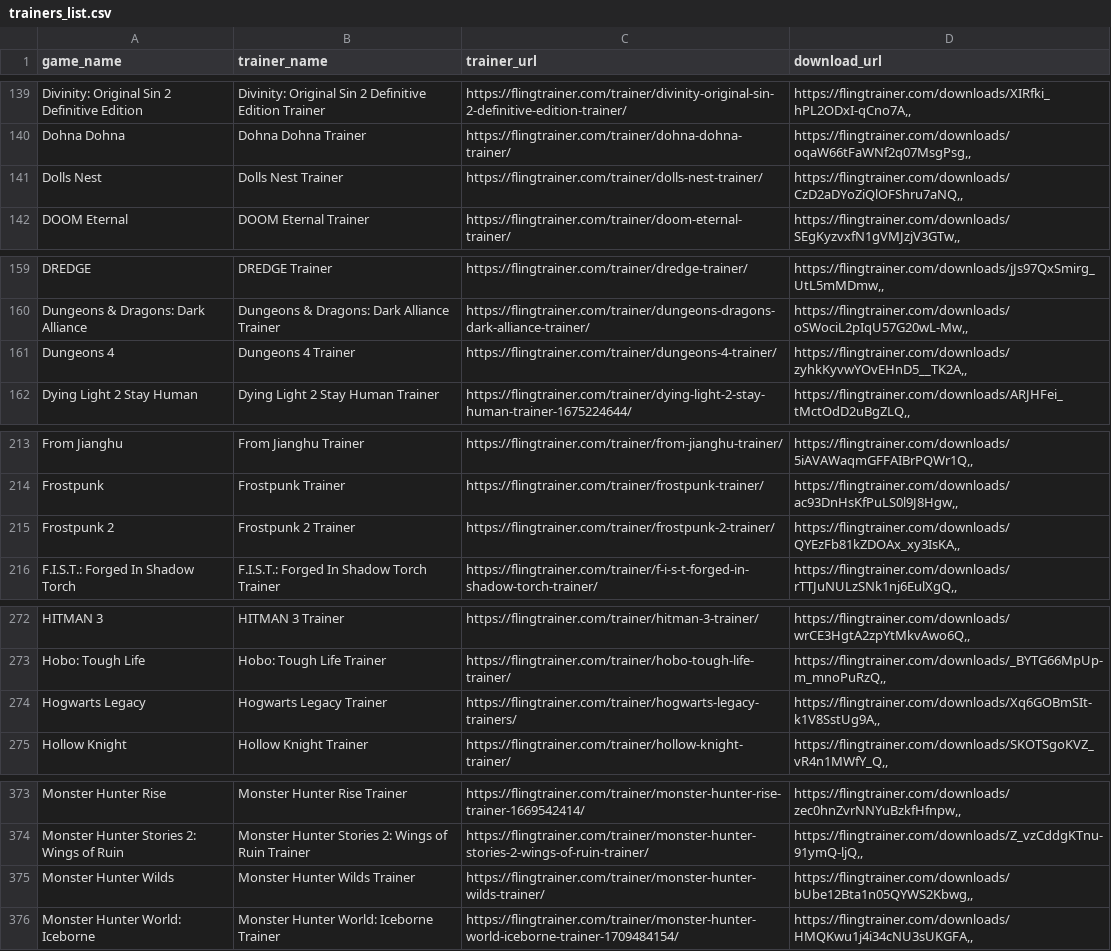
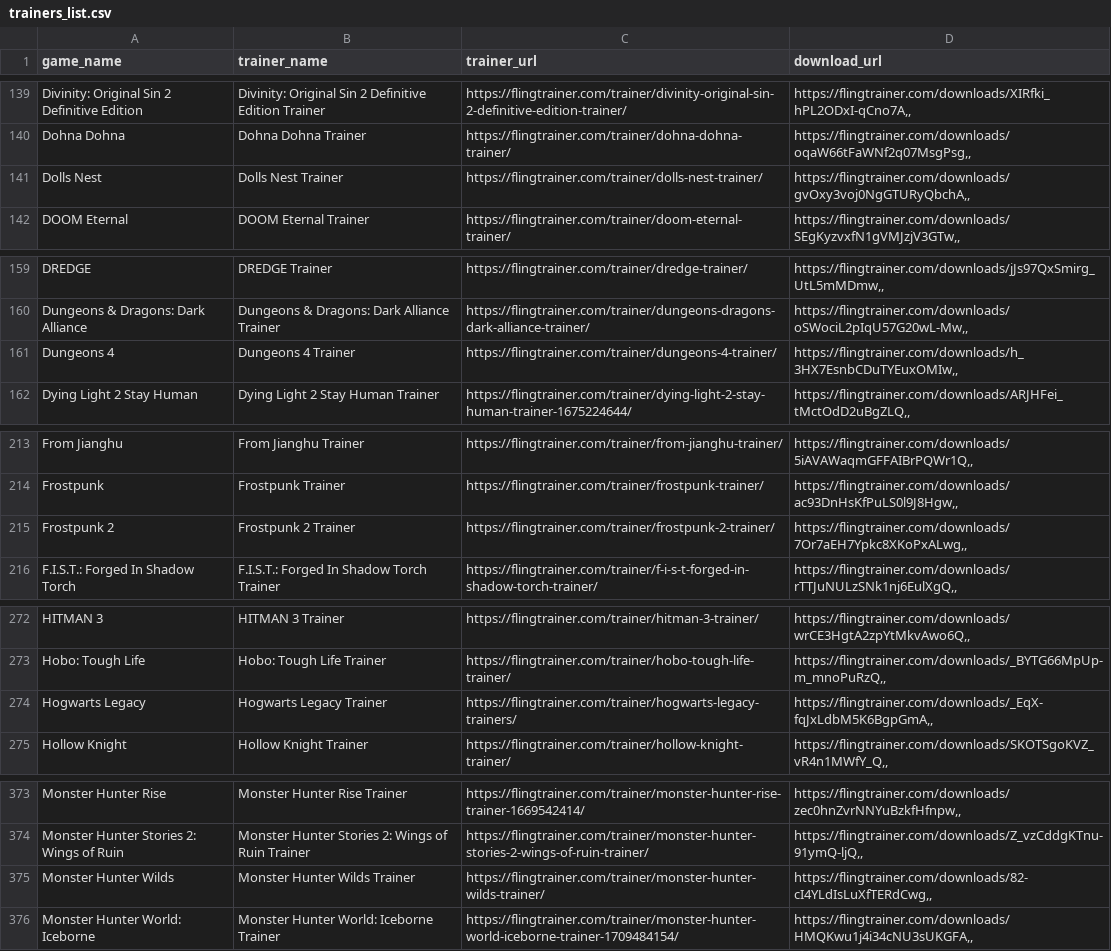
Before and after one commit to Karasukaigan/game-trainer-manager, a CSV file: app/resources/trainers_list.csv, drawn as a sheet; only a part is shown, gaps mark what is left out; the diff covers the shown part only.

Commit message:
Update trainers_list.csv

```diff
--- a/app/resources/trainers_list.csv
+++ b/app/resources/trainers_list.csv
@@ -140,3 +140,3 @@ Divinity: Original Sin 2 Definitive Edition,Divinity: Original Sin 2 Definitive
 Dohna Dohna,Dohna Dohna Trainer,https://flingtrainer.com/trainer/dohna-dohna-trainer/,"https://flingtrainer.com/downloads/oqaW66tFaWNf2q07MsgPsg,,"
-Dolls Nest,Dolls Nest Trainer,https://flingtrainer.com/trainer/dolls-nest-trainer/,"https://flingtrainer.com/downloads/CzD2aDYoZiQlOFShru7aNQ,,"
+Dolls Nest,Dolls Nest Trainer,https://flingtrainer.com/trainer/dolls-nest-trainer/,"https://flingtrainer.com/downloads/gvOxy3voj0NgGTURyQbchA,,"
 DOOM Eternal,DOOM Eternal Trainer,https://flingtrainer.com/trainer/doom-eternal-trainer/,"https://flingtrainer.com/downloads/SEgKyzvxfN1gVMJzjV3GTw,,"
@@ -160,3 +160,3 @@ DREDGE,DREDGE Trainer,https://flingtrainer.com/trainer/dredge-trainer/,"https://
 Dungeons & Dragons: Dark Alliance,Dungeons & Dragons: Dark Alliance Trainer,https://flingtrainer.com/trainer/dungeons-dragons-dark-alliance-trainer/,"https://flingtrainer.com/downloads/oSWociL2pIqU57G20wL-Mw,,"
-Dungeons 4,Dungeons 4 Trainer,https://flingtrainer.com/trainer/dungeons-4-trainer/,"https://flingtrainer.com/downloads/zyhkKyvwYOvEHnD5__TK2A,,"
+Dungeons 4,Dungeons 4 Trainer,https://flingtrainer.com/trainer/dungeons-4-trainer/,"https://flingtrainer.com/downloads/h_3HX7EsnbCDuTYEuxOMIw,,"
 Dying Light 2 Stay Human,Dying Light 2 Stay Human Trainer,https://flingtrainer.com/trainer/dying-light-2-stay-human-trainer-1675224644/,"https://flingtrainer.com/downloads/ARJHFei_tMctOdD2uBgZLQ,,"
@@ -214,3 +214,3 @@ From Jianghu,From Jianghu Trainer,https://flingtrainer.com/trainer/from-jianghu-
 Frostpunk,Frostpunk Trainer,https://flingtrainer.com/trainer/frostpunk-trainer/,"https://flingtrainer.com/downloads/ac93DnHsKfPuLS0l9J8Hgw,,"
-Frostpunk 2,Frostpunk 2 Trainer,https://flingtrainer.com/trainer/frostpunk-2-trainer/,"https://flingtrainer.com/downloads/QYEzFb81kZDOAx_xy3IsKA,,"
+Frostpunk 2,Frostpunk 2 Trainer,https://flingtrainer.com/trainer/frostpunk-2-trainer/,"https://flingtrainer.com/downloads/7Or7aEH7Ypkc8XKoPxALwg,,"
 F.I.S.T.: Forged In Shadow Torch,F.I.S.T.: Forged In Shadow Torch Trainer,https://flingtrainer.com/trainer/f-i-s-t-forged-in-shadow-torch-trainer/,"https://flingtrainer.com/downloads/rTTJuNULzSNk1nj6EulXgQ,,"
@@ -273,3 +273,3 @@ HITMAN 3,HITMAN 3 Trainer,https://flingtrainer.com/trainer/hitman-3-trainer/,"ht
 Hobo: Tough Life,Hobo: Tough Life Trainer,https://flingtrainer.com/trainer/hobo-tough-life-trainer/,"https://flingtrainer.com/downloads/_BYTG66MpUp-m_mnoPuRzQ,,"
-Hogwarts Legacy,Hogwarts Legacy Trainer,https://flingtrainer.com/trainer/hogwarts-legacy-trainers/,"https://flingtrainer.com/downloads/Xq6GOBmSIt-k1V8SstUg9A,,"
+Hogwarts Legacy,Hogwarts Legacy Trainer,https://flingtrainer.com/trainer/hogwarts-legacy-trainers/,"https://flingtrainer.com/downloads/_EqX-fqJxLdbM5K6BgpGmA,,"
 Hollow Knight,Hollow Knight Trainer,https://flingtrainer.com/trainer/hollow-knight-trainer/,"https://flingtrainer.com/downloads/SKOTSgoKVZ_vR4n1MWfY_Q,,"
@@ -374,3 +374,3 @@ Monster Hunter Rise,Monster Hunter Rise Trainer,https://flingtrainer.com/trainer
 Monster Hunter Stories 2: Wings of Ruin,Monster Hunter Stories 2: Wings of Ruin Trainer,https://flingtrainer.com/trainer/monster-hunter-stories-2-wings-of-ruin-trainer/,"https://flingtrainer.com/downloads/Z_vzCddgKTnu-91ymQ-ljQ,,"
-Monster Hunter Wilds,Monster Hunter Wilds Trainer,https://flingtrainer.com/trainer/monster-hunter-wilds-trainer/,"https://flingtrainer.com/downloads/bUbe12Bta1n05QYWS2Kbwg,,"
+Monster Hunter Wilds,Monster Hunter Wilds Trainer,https://flingtrainer.com/trainer/monster-hunter-wilds-trainer/,"https://flingtrainer.com/downloads/82-cI4YLdIsLuXfTERdCwg,,"
 Monster Hunter World: Iceborne,Monster Hunter World: Iceborne Trainer,https://flingtrainer.com/trainer/monster-hunter-world-iceborne-trainer-1709484154/,"https://flingtrainer.com/downloads/HMQKwu1j4i34cNU3sUKGFA,,"
```
Also changed, not shown: 2 edited cells elsewhere in this file.
